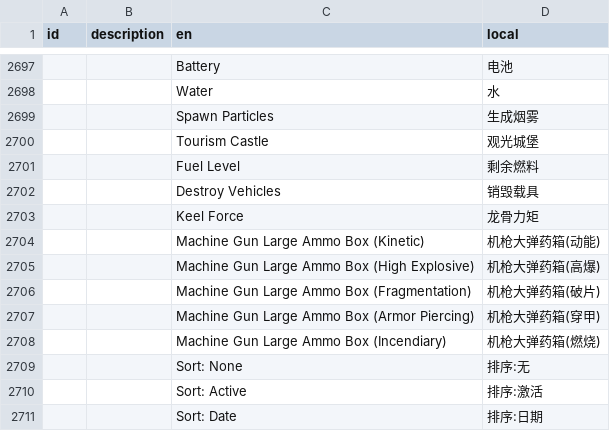
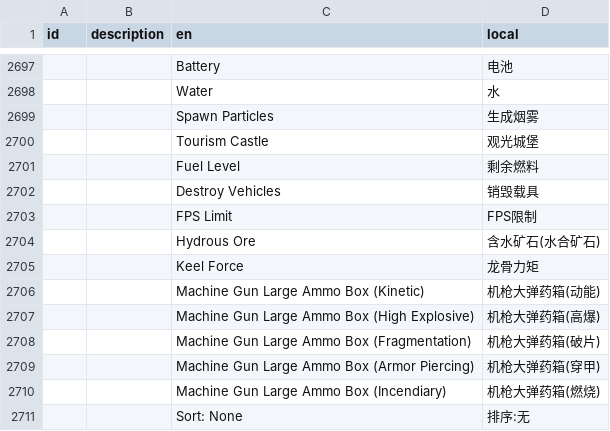
Before and after one commit to LuckyZone/stormworks-translate-chn, a TSV file: SimplifiedChinese.tsv, drawn as a sheet; only a part is shown, gaps mark what is left out; the shorter side is filled out with more unchanged rows; the diff covers the shown part only; the diff names each change by its address in the sheet, - before the commit and + after, or states it on an @@ line.

```diff
--- a/SimplifiedChinese.tsv
+++ b/SimplifiedChinese.tsv
+row 2703:  |  | FPS Limit | FPS限制
+row 2704:  |  | Hydrous Ore | 含水矿石(水合矿石)
```
Also changed, not shown: 20 added rows elsewhere in this file.
